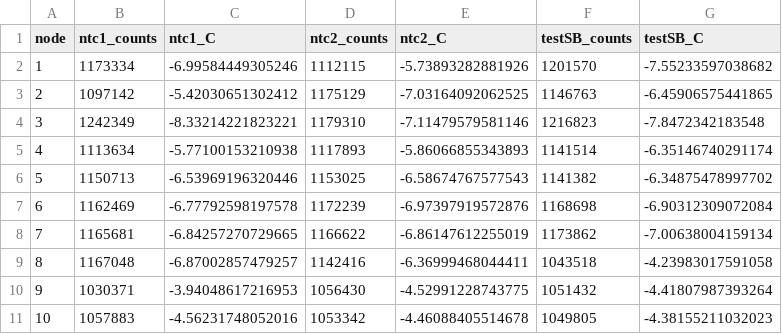
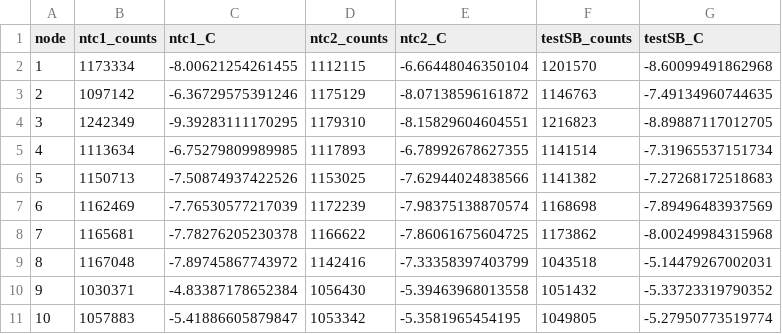
Before and after one commit to EarthSystemDiagnostics/EncoderHeads2026, a CSV file: Greenland2026/data/decoded_300434065508020-2_20260629_124813.csv, drawn as a sheet; only a part is shown; the diff covers the shown part only.

```diff
--- a/Greenland2026/data/decoded_300434065508020-2_20260629_124813.csv
+++ b/Greenland2026/data/decoded_300434065508020-2_20260629_124813.csv
@@ -1,11 +1,11 @@
 "node","ntc1_counts","ntc1_C","ntc2_counts","ntc2_C","testSB_counts","testSB_C"
-1,1173334,-6.99584449305246,1112115,-5.73893282881926,1201570,-7.55233597038682
-2,1097142,-5.42030651302412,1175129,-7.03164092062525,1146763,-6.45906575441865
-3,1242349,-8.33214221823221,1179310,-7.11479579581146,1216823,-7.8472342183548
-4,1113634,-5.77100153210938,1117893,-5.86066855343893,1141514,-6.35146740291174
-5,1150713,-6.53969196320446,1153025,-6.58674767577543,1141382,-6.34875478997702
-6,1162469,-6.77792598197578,1172239,-6.97397919572876,1168698,-6.90312309072084
-7,1165681,-6.84257270729665,1166622,-6.86147612255019,1173862,-7.00638004159134
-8,1167048,-6.87002857479257,1142416,-6.36999468044411,1043518,-4.23983017591058
-9,1030371,-3.94048617216953,1056430,-4.52991228743775,1051432,-4.41807987393264
-10,1057883,-4.56231748052016,1053342,-4.46088405514678,1049805,-4.38155211032023
+1,1173334,-8.00621254261455,1112115,-6.66448046350104,1201570,-8.60099491862968
+2,1097142,-6.36729575391246,1175129,-8.07138596161872,1146763,-7.49134960744635
+3,1242349,-9.39283111170295,1179310,-8.15829604604551,1216823,-8.89887117012705
+4,1113634,-6.75279809989985,1117893,-6.78992678627355,1141514,-7.31965537151734
+5,1150713,-7.50874937422526,1153025,-7.62944024838566,1141382,-7.27268172518683
+6,1162469,-7.76530577217039,1172239,-7.98375138870574,1168698,-7.89496483937569
+7,1165681,-7.78276205230378,1166622,-7.86061675604725,1173862,-8.00249984315968
+8,1167048,-7.89745867743972,1142416,-7.33358397403799,1043518,-5.14479267002031
+9,1030371,-4.83387178652384,1056430,-5.39463968013558,1051432,-5.33723319790352
+10,1057883,-5.41886605879847,1053342,-5.3581965454195,1049805,-5.27950773519774
```
Also changed, not shown: 41 edited cells elsewhere in this file, Greenland2026/data/decoded_300434065508020-12_20260701_061557.csv, Greenland2026/data/decoded_300434065508020-3_20260629_181632.csv, 5 other files.
